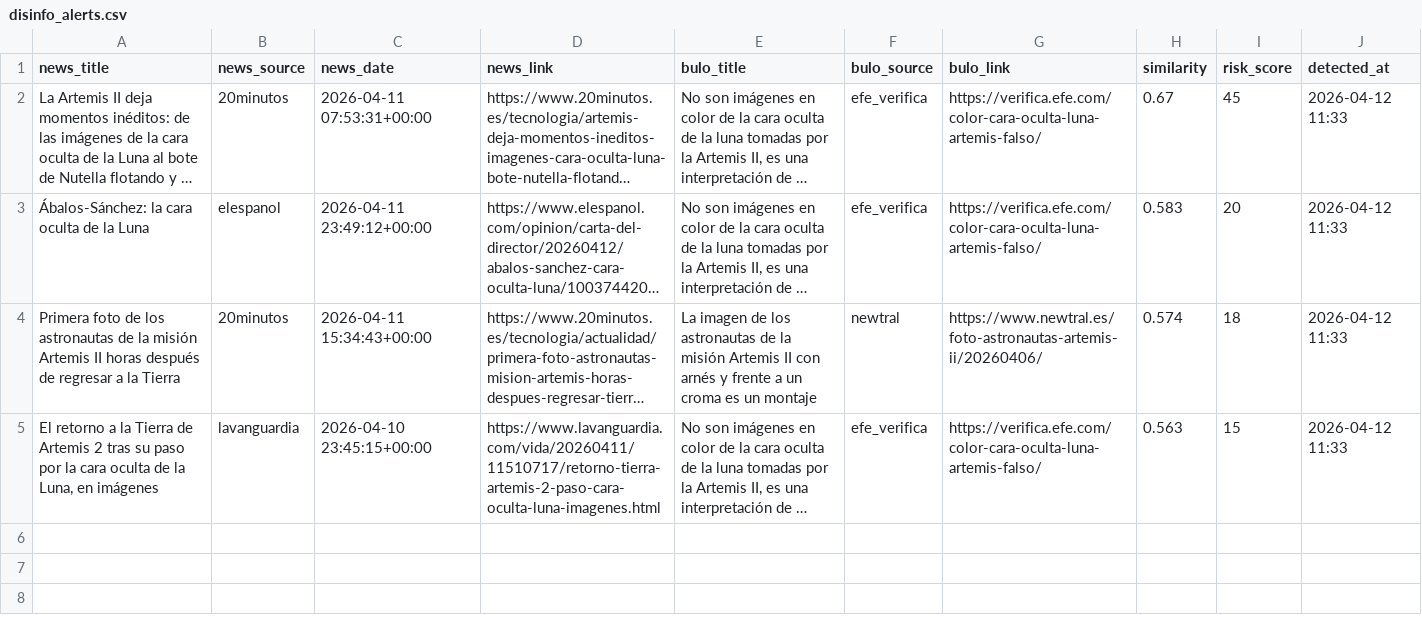
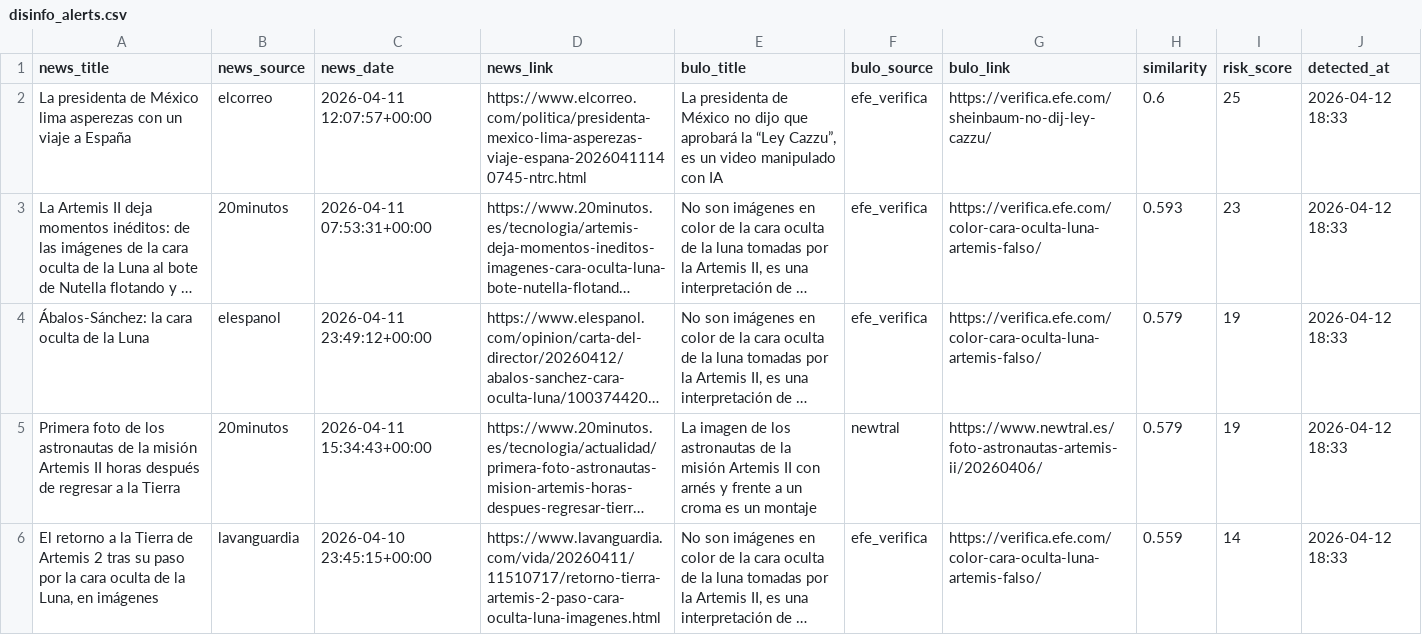
Before and after one commit to mcasrom/SIEG-Politica-Nacional-, a CSV file: data/export/nr/disinfo_alerts.csv, drawn as a sheet; long unchanged cells end in …; addresses are those after the commit; the diff names each change by its address in the sheet, - before the commit and + after, or states it on an @@ line.

```diff
--- a/data/export/nr/disinfo_alerts.csv
+++ b/data/export/nr/disinfo_alerts.csv
+row 2: La presidenta de México lima asperezas con un viaje a España | elcorreo | 2026-04-11 12:07:57+00:00 | https://www.elcorreo.com/politica/presidenta-mexico-lima-asperezas-viaje-espana-20260411140745-ntrc.html | La presidenta de México no dijo que aprobará la “Ley Cazzu”, es un video manipulado con IA | efe_verifica | https://verifica.efe.com/sheinbaum-no-dij-ley-cazzu/ | 0.6 | 25 | 2026-04-12 18:33
-H3 (similarity): 0.67
+H3 (similarity): 0.593
-I3 (risk_score): 45
+I3 (risk_score): 23
-J3:J6 (detected_at): 2026-04-12 11:33
+J3:J6 (detected_at): 2026-04-12 18:33
-H4 (similarity): 0.583
+H4 (similarity): 0.579
-I4 (risk_score): 20
+I4 (risk_score): 19
-H5 (similarity): 0.574
+H5 (similarity): 0.579
-I5 (risk_score): 18
+I5 (risk_score): 19
-H6 (similarity): 0.563
+H6 (similarity): 0.559
-I6 (risk_score): 15
+I6 (risk_score): 14
```
Also changed, not shown: data/export/nr/coordination_alerts.csv, data/export/nr/disinfo_bulos.csv, 7 other files.
